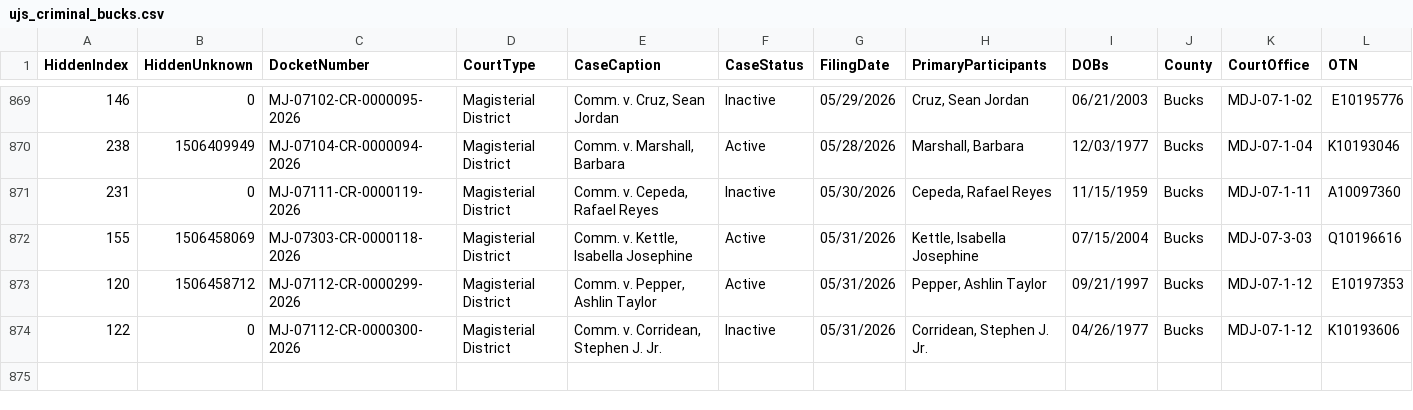
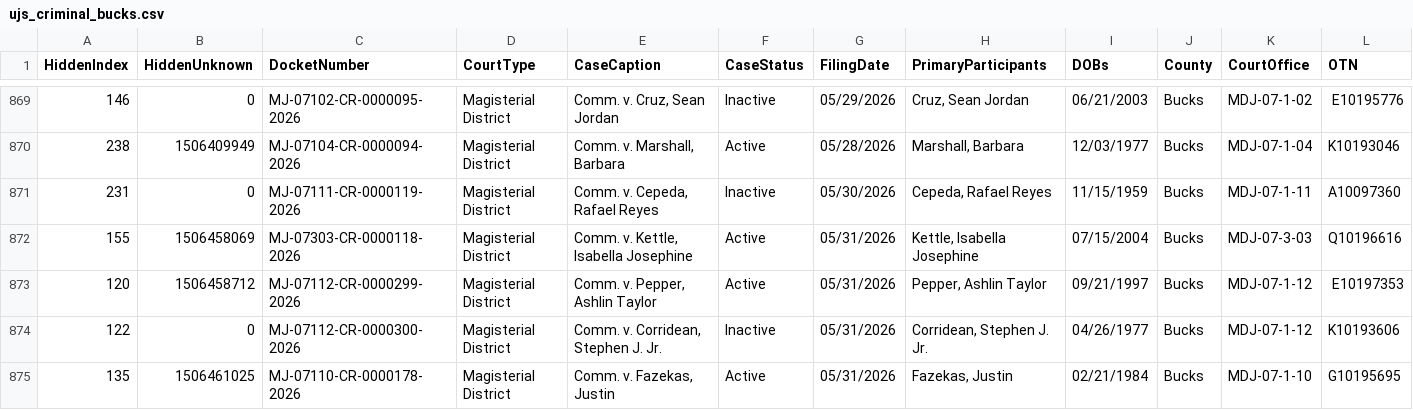
Before and after one commit to CUlleryUSATRepos/BucksCriminalUJSScrapeRepo, a CSV file: ujs_criminal_bucks.csv, drawn as a sheet; only a part is shown, gaps mark what is left out; rows hold the shown columns only; the diff names each change by its address in the sheet, - before the commit and + after, or states it on an @@ line.

```diff
--- a/ujs_criminal_bucks.csv
+++ b/ujs_criminal_bucks.csv
+row 875: 135 | 1506461025 | MJ-07110-CR-0000178-2026 | Magisterial District | Comm. v. Fazekas, Justin | Active | 05/31/2026 | Fazekas, Justin | 02/21/1984 | Bucks | MDJ-07-1-10 | G10195695
```
Also changed, not shown: docs/data/ujs_criminal_bucks.csv.
